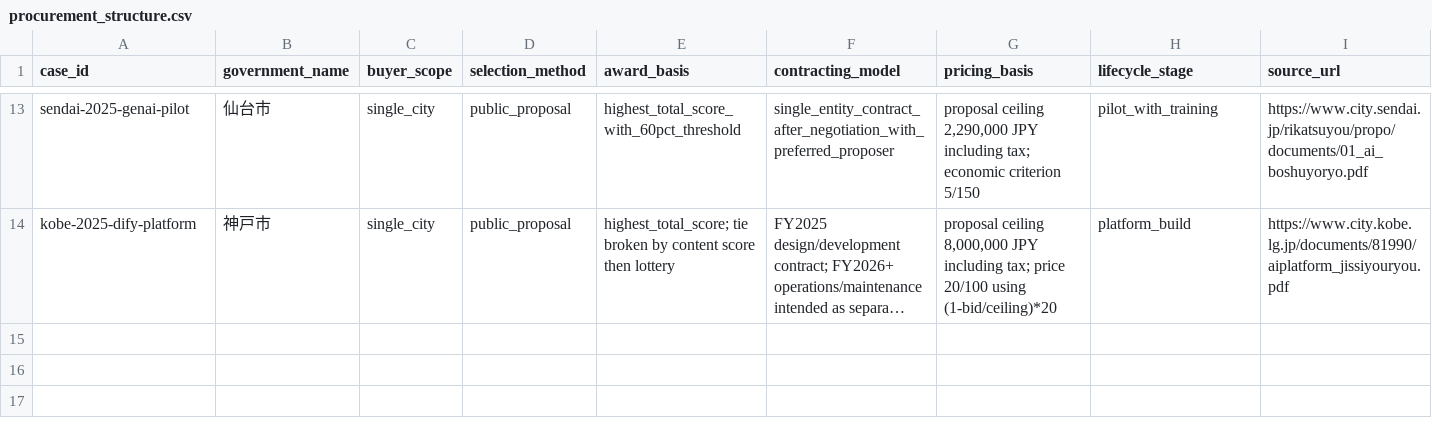
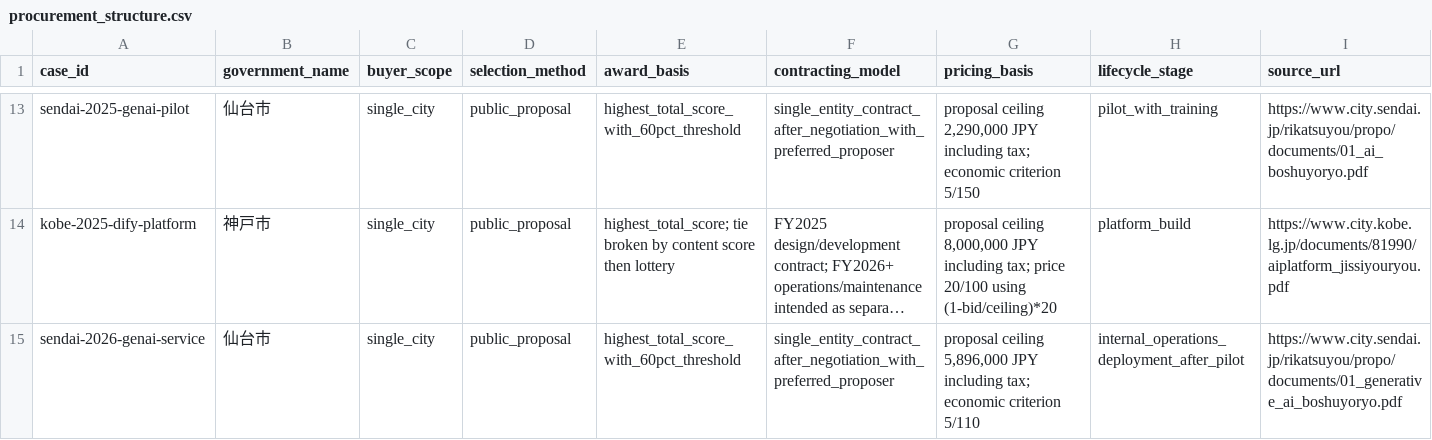
Before and after one commit to Josh-Temple/public-sector-ai-procurement-japan, a CSV file: data/procurement_structure.csv, drawn as a sheet; only a part is shown, gaps mark what is left out; long unchanged cells end in …; rows hold the shown columns only; the diff names each change by its address in the sheet, - before the commit and + after, or states it on an @@ line.

Commit message:
Add Sendai 2026 procurement structure

```diff
--- a/data/procurement_structure.csv
+++ b/data/procurement_structure.csv
+row 15: sendai-2026-genai-service | 仙台市 | single_city | public_proposal | highest_total_score_with_60pct_threshold | single_entity_contract_after_negotiation_with_preferred_proposer | proposal ceiling 5,896,000 JPY including tax; economic criterion 5/110 | internal_operations_deployment_after_pilot | https://www.city.sendai.jp/rikatsuyou/propo/documents/01_generative_ai_boshuyoryo.pdf
```
